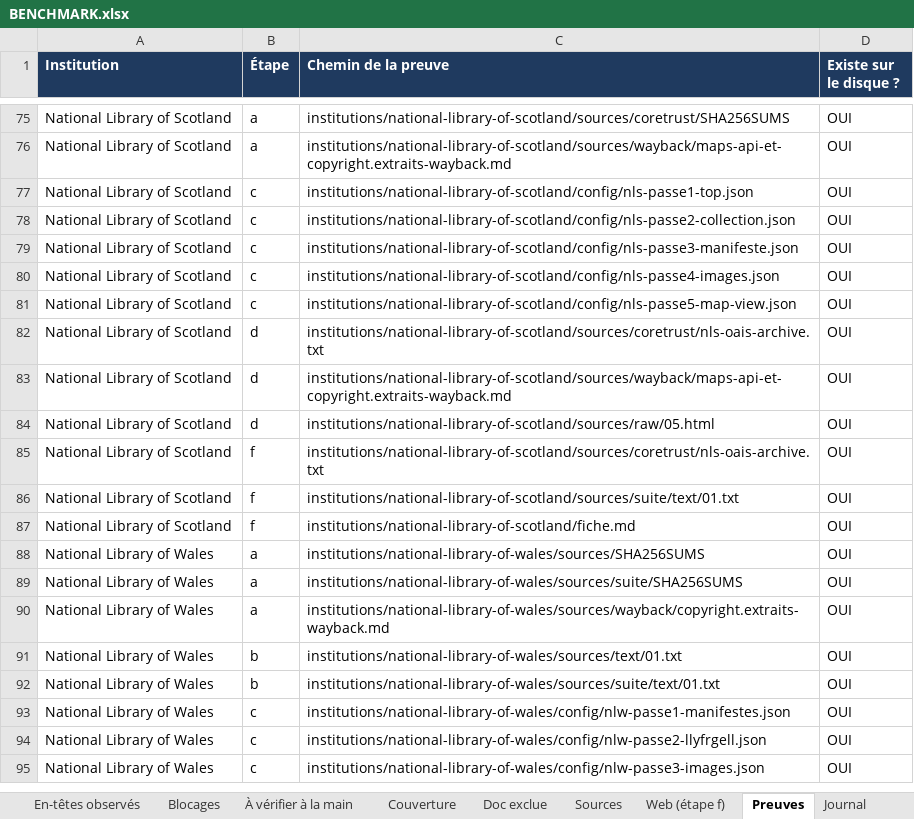
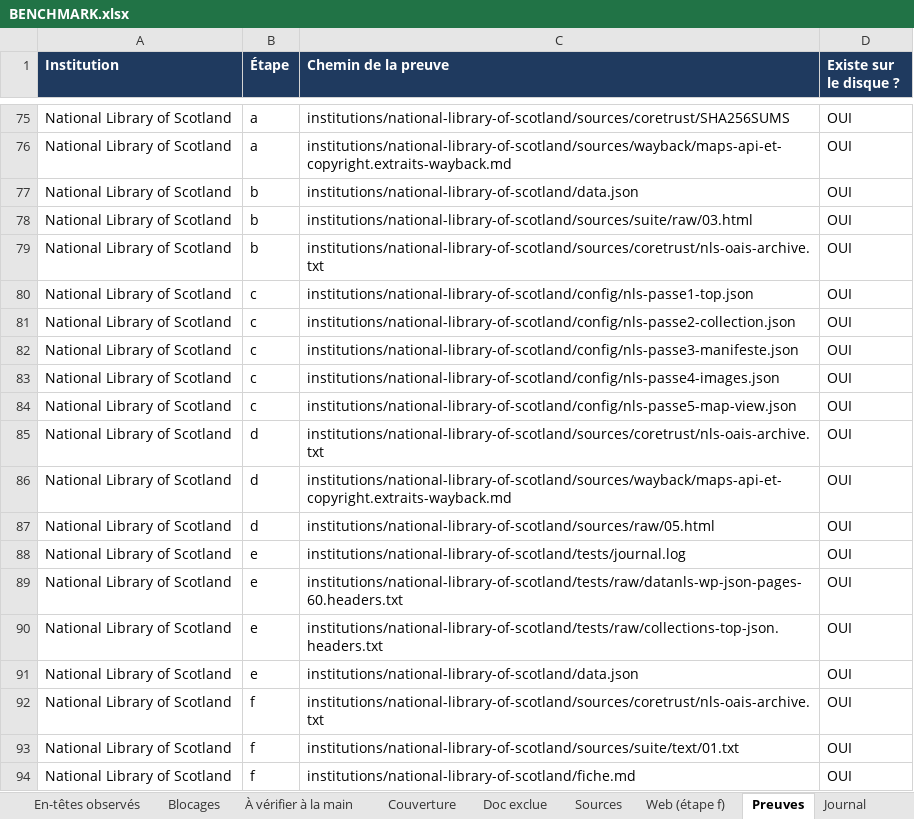
Before and after one commit to maribakulj/Veille-API-IIIF, an Excel workbook: BENCHMARK.xlsx, sheet Preuves, drawn as a sheet; only a part is shown, gaps mark what is left out; the shorter side is filled out with more unchanged rows; values as stored, in another font and other column widths than the file's, no borders; the diff names each change by its address in the sheet, - before the commit and + after, or states it on an @@ line.

```diff
--- a/BENCHMARK.xlsx (sheet Preuves)
+++ b/BENCHMARK.xlsx (sheet Preuves)
+row 77: National Library of Scotland | b | institutions/national-library-of-scotland/data.json | OUI
+row 78: National Library of Scotland | b | institutions/national-library-of-scotland/sources/suite/raw/03.html | OUI
+row 79: National Library of Scotland | b | institutions/national-library-of-scotland/sources/coretrust/nls-oais-archive.txt | OUI
+row 88: National Library of Scotland | e | institutions/national-library-of-scotland/tests/journal.log | OUI
+row 89: National Library of Scotland | e | institutions/national-library-of-scotland/tests/raw/datanls-wp-json-pages-60.headers.txt | OUI
+row 90: National Library of Scotland | e | institutions/national-library-of-scotland/tests/raw/collections-top-json.headers.txt | OUI
+row 91: National Library of Scotland | e | institutions/national-library-of-scotland/data.json | OUI
```
Also changed, not shown: sheet Web (étape f), sheet Tableau de bord, sheet Couverture, sheet Institutions, sheet Journal, 5 other files.
